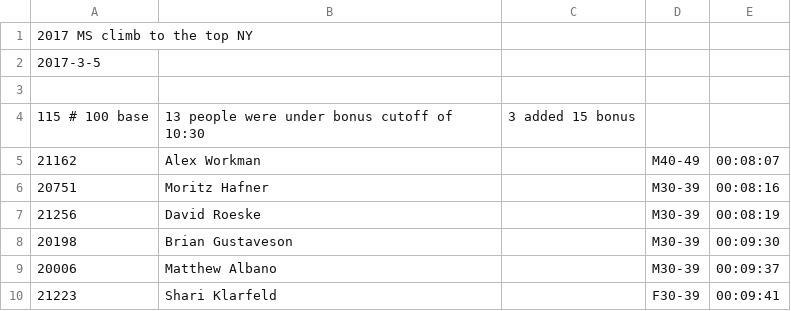
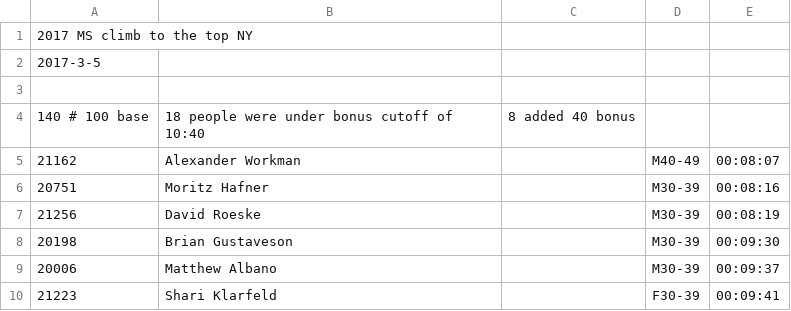
Before and after one commit to davidhanley/RaceScoring, a CSV file: data/2017-MS-climb-NY.csv, drawn as a sheet; only a part is shown.

Commit message:
moved bonus cutoff

```diff
--- a/data/2017-MS-climb-NY.csv
+++ b/data/2017-MS-climb-NY.csv
@@ -3,4 +3,4 @@
 
-115 # 100 base, 13 people were under bonus cutoff of 10:30, 3 added 15 bonus
-21162,Alex Workman,,M40-49,00:08:07
+140 # 100 base, 18 people were under bonus cutoff of 10:40, 8 added 40 bonus
+21162,Alexander Workman,,M40-49,00:08:07
 20751,Moritz Hafner,,M30-39,00:08:16
```
